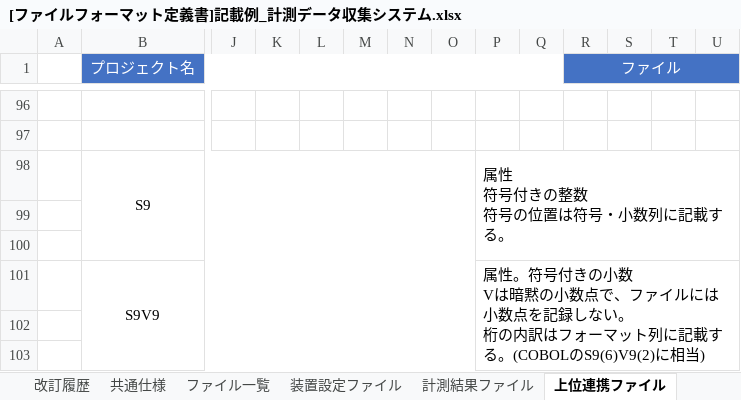
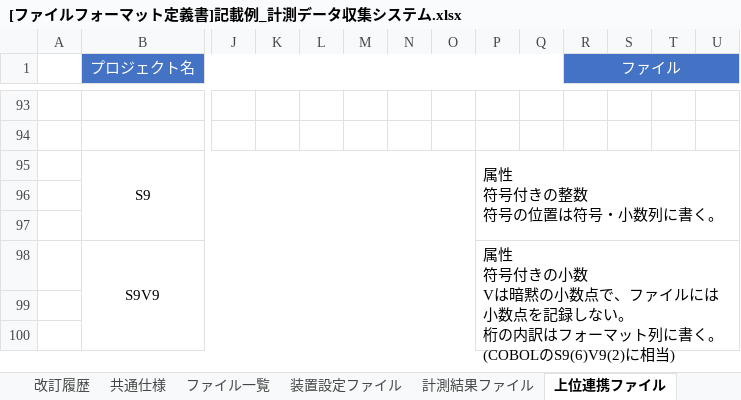
Before and after one commit to presire/SoftwareDesignDocument, an Excel workbook: File_Format_Definition/[ファイルフォーマット定義書]記載例_計測データ収集システム.xlsx, sheet 上位連携ファイル, drawn as a sheet; only a part is shown, gaps mark what is left out; values as stored, in another font and other column widths than the file's, no borders; removed rows and columns are numbered as before the commit, all else as after; ↵ is a line break in a cell; the diff covers the shown part only; the diff names each change by its address in the sheet, - before the commit and + after, or states it on an @@ line.

```diff
--- a/File_Format_Definition/[ファイルフォーマット定義書]記載例_計測データ収集システム.xlsx (sheet 上位連携ファイル)
+++ b/File_Format_Definition/[ファイルフォーマット定義書]記載例_計測データ収集システム.xlsx (sheet 上位連携ファイル)
-P95: 属性 ↵ 符号付きの整数 ↵ 符号の位置は符号・小数列に記載する。
+P95: 属性 ↵ 符号付きの整数 ↵ 符号の位置は符号・小数列に書く。
-B101:O103 merged
+B98:O102 merged
-P98: 属性。符号付きの小数 ↵ Vは暗黙の小数点で、ファイルには小数点を記録しない。 ↵ 桁の内訳はフォーマット列に記載する。(COBOLのS9(6)V9(2)…
+P98: 属性 ↵ 符号付きの小数 ↵ Vは暗黙の小数点で、ファイルには小数点を記録しない。 ↵ 桁の内訳はフォーマット列に書く。(COBOLのS9(6)V9(2)…
-P101:BO103 merged
+P98:BO102 merged
```
Also changed, not shown: 3 added rows, 6 removed rows, 13 edited cells, cell formats and merged cells elsewhere in this sheet, sheet コード値一覧, sheet ファイル一覧, sheet ファイル連携タイミング一覧, sheet 計測生データファイル, sheet 共通仕様, sheet 収集エージェント設定ファイル, 5 more sheets, other sheet tabs, 5 other files.
